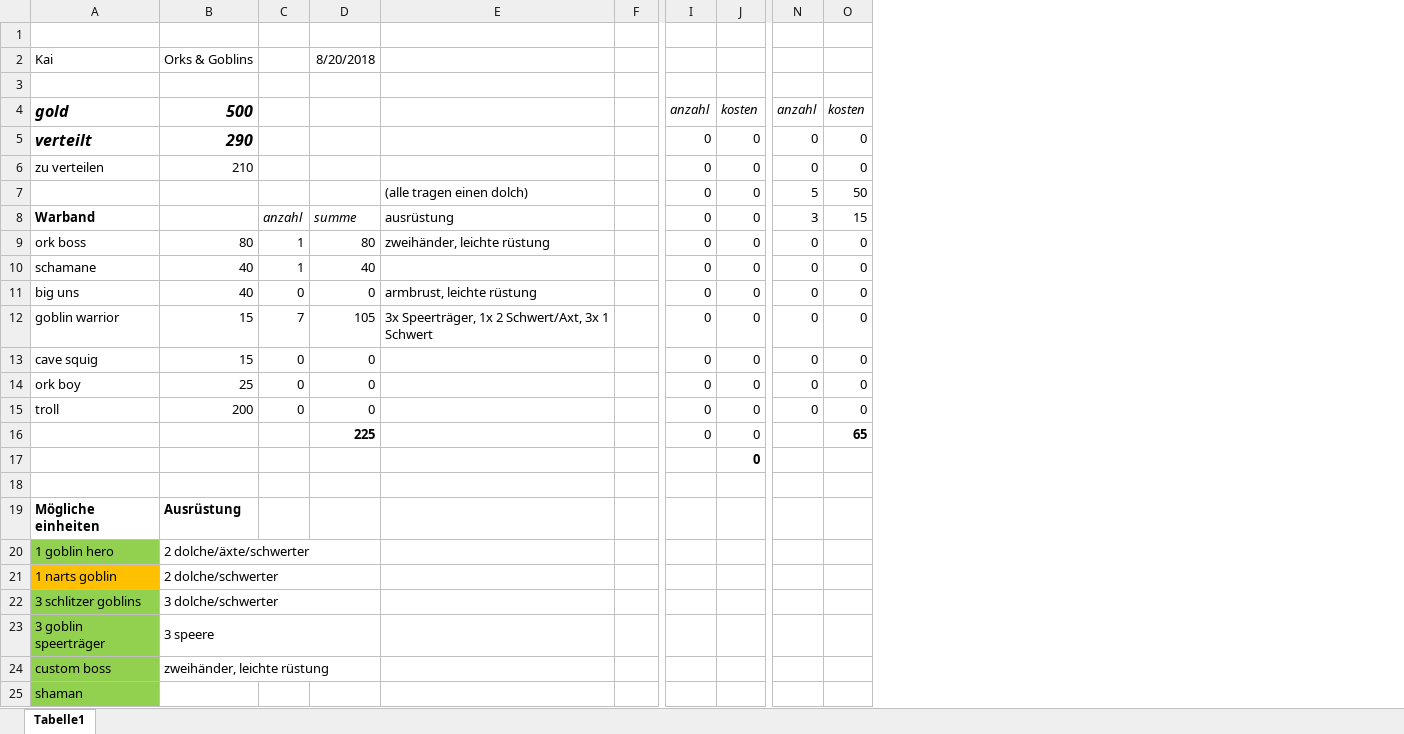
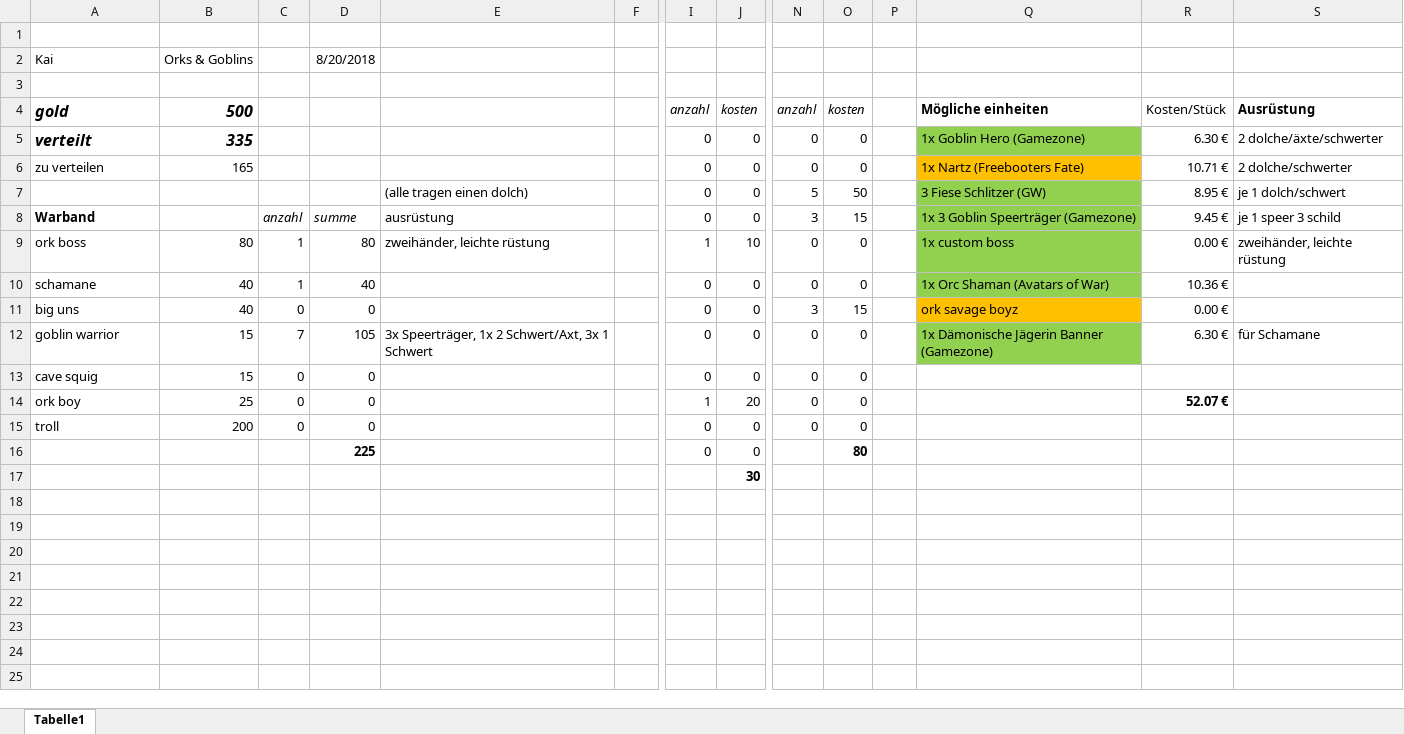
Before and after one commit to Labernator/Mordheim, an Excel workbook: mordheim_kai.xlsx, sheet Tabelle1, drawn as a sheet; only a part is shown, gaps mark what is left out; values as stored, in another font and other column widths than the file's, no borders; conditional formats not drawn; removed rows and columns are numbered as before the commit, all else as after; rows hold the shown columns only; the diff names each change by its address in the sheet, - before the commit and + after, or states it on an @@ line.

Commit message:
added some warband info for kais orks

```diff
--- a/mordheim_kai.xlsx (sheet Tabelle1)
+++ b/mordheim_kai.xlsx (sheet Tabelle1)
+column P, empty
+column Q (Mögliche einheiten), rows 5-12: 1x Goblin Hero (Gamezone) | 1x Nartz (Freebooters Fate) | 3 Fiese Schlitzer (GW) | 1x 3 Goblin Speerträger (Gamezone) | 1x custom boss | 1x Orc Shaman (Avatars of War) | ork savage boyz | 1x Dämonische Jägerin Banner (Gamezone)
+column R (Kosten/Stück), rows 5-14: 6.30 € | 10.71 € | 8.95 € | 9.45 € | 0.00 € | 10.36 € | 0.00 € | 6.30 € |  | 52.07 €
+column S (Ausrüstung), rows 5-12: 2 dolche/äxte/schwerter | 2 dolche/schwerter | je 1 dolch/schwert | je 1 speer 3 schild | zweihänder, leichte rüstung |  |  | für Schamane
-B5 (500): 290
+B5 (500): 335
-B6 (500): 210
+B6 (500): 165
-I9 (anzahl): 0
+I9 (anzahl): 1
-J9 (kosten): 0
+J9 (kosten): 10
-E11: armbrust, leichte rüstung
+E11: (empty)
-N11 (anzahl): 0
+N11 (anzahl): 3
-O11 (kosten): 0
+O11 (kosten): 15
-I14 (anzahl): 0
+I14 (anzahl): 1
-J14 (kosten): 0
+J14 (kosten): 20
-O16 (kosten): 65
+O16 (kosten): 80
-J17 (kosten): 0
+J17 (kosten): 30
-row 18: (empty)
-row 19: Mögliche einheiten | Ausrüstung
-row 20: 1 goblin hero | 2 dolche/äxte/schwerter
-row 21: 1 narts goblin | 2 dolche/schwerter
-row 22: 3 schlitzer goblins | 3 dolche/schwerter
-row 23: 3 goblin speerträger | 3 speere
-row 24: custom boss | zweihänder, leichte rüstung
-row 25: shaman
```
